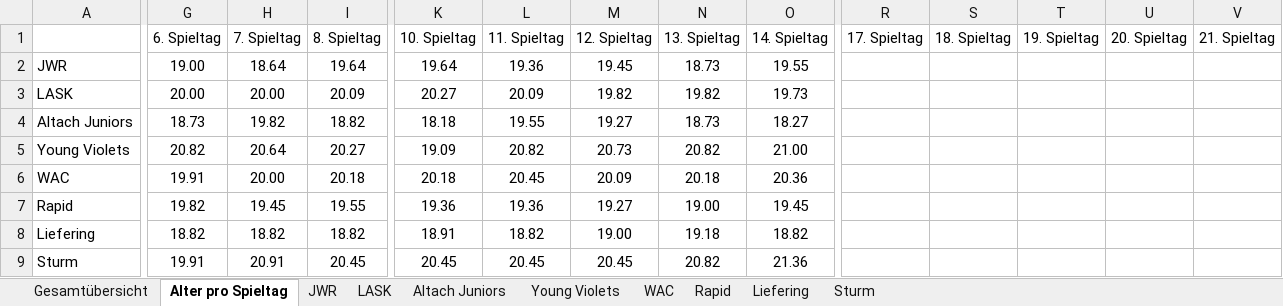
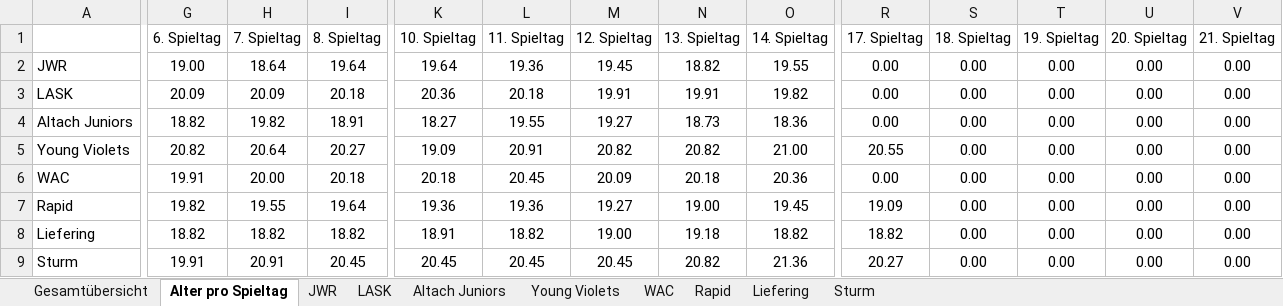
Before and after one commit to mariodemmelbauer/jwr-altersstatistik-dashboard, an Excel workbook: Statistik Altersdurchschnitt.xlsx, sheet Alter pro Spieltag, drawn as a sheet; only a part is shown, gaps mark what is left out; values as stored, in another font and other column widths than the file's, no borders; conditional formats not drawn; the diff covers the shown part only; the diff names each change by its address in the sheet, - before the commit and + after, or states it on an @@ line.

```diff
--- a/Statistik Altersdurchschnitt.xlsx (sheet Alter pro Spieltag)
+++ b/Statistik Altersdurchschnitt.xlsx (sheet Alter pro Spieltag)
-N2 (13. Spieltag): 18.73
+N2 (13. Spieltag): 18.82
-R2:R4 (17. Spieltag): (empty)
+R2:R4 (17. Spieltag): 0.00
-S2:S9 (18. Spieltag): (empty)
+S2:S9 (18. Spieltag): 0.00
-T2:T9 (19. Spieltag): (empty)
+T2:T9 (19. Spieltag): 0.00
-U2:U9 (20. Spieltag): (empty)
+U2:U9 (20. Spieltag): 0.00
-V2:V9 (21. Spieltag): (empty)
+V2:V9 (21. Spieltag): 0.00
-G3 (6. Spieltag): 20.00
+G3 (6. Spieltag): 20.09
-H3 (7. Spieltag): 20.00
+H3 (7. Spieltag): 20.09
-I3 (8. Spieltag): 20.09
+I3 (8. Spieltag): 20.18
-K3 (10. Spieltag): 20.27
+K3 (10. Spieltag): 20.36
-L3 (11. Spieltag): 20.09
+L3 (11. Spieltag): 20.18
-M3 (12. Spieltag): 19.82
+M3 (12. Spieltag): 19.91
-N3 (13. Spieltag): 19.82
+N3 (13. Spieltag): 19.91
-O3 (14. Spieltag): 19.73
+O3 (14. Spieltag): 19.82
-G4 (6. Spieltag): 18.73
+G4 (6. Spieltag): 18.82
-I4 (8. Spieltag): 18.82
+I4 (8. Spieltag): 18.91
-K4 (10. Spieltag): 18.18
+K4 (10. Spieltag): 18.27
-O4 (14. Spieltag): 18.27
+O4 (14. Spieltag): 18.36
-L5 (11. Spieltag): 20.82
+L5 (11. Spieltag): 20.91
-M5 (12. Spieltag): 20.73
+M5 (12. Spieltag): 20.82
-R5 (17. Spieltag): (empty)
+R5 (17. Spieltag): 20.55
-R6 (17. Spieltag): (empty)
+R6 (17. Spieltag): 0.00
-H7 (7. Spieltag): 19.45
+H7 (7. Spieltag): 19.55
-I7 (8. Spieltag): 19.55
+I7 (8. Spieltag): 19.64
-R7 (17. Spieltag): (empty)
+R7 (17. Spieltag): 19.09
-R8 (17. Spieltag): (empty)
+R8 (17. Spieltag): 18.82
-R9 (17. Spieltag): (empty)
+R9 (17. Spieltag): 20.27
```
Also changed, not shown: 8 edited cells elsewhere in this sheet, sheet Rapid, sheet Young Violets, sheet LASK, sheet Liefering, sheet Altach Juniors, sheet Gesamtübersicht, 2 more sheets, charts or pictures.
